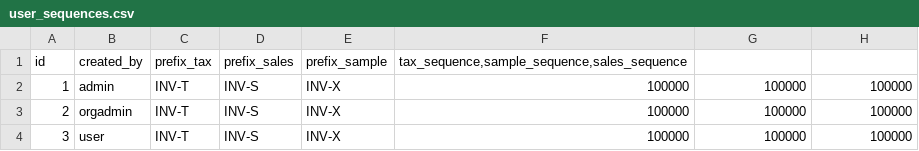
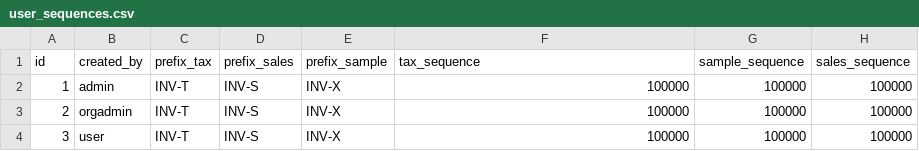
Before and after one commit to thoughtwizardssolutions/RBAccounts, a CSV file: src/main/resources/config/liquibase/user_sequences.csv, drawn as a sheet.

```diff
--- a/src/main/resources/config/liquibase/user_sequences.csv
+++ b/src/main/resources/config/liquibase/user_sequences.csv
@@ -1,2 +1,2 @@
-id;created_by;prefix_tax;prefix_sales;prefix_sample;tax_sequence,sample_sequence,sales_sequence
+id;created_by;prefix_tax;prefix_sales;prefix_sample;tax_sequence;sample_sequence;sales_sequence
 1;admin;INV-T;INV-S;INV-X;100000;100000;100000
```
Also changed, not shown: 9 other files.
